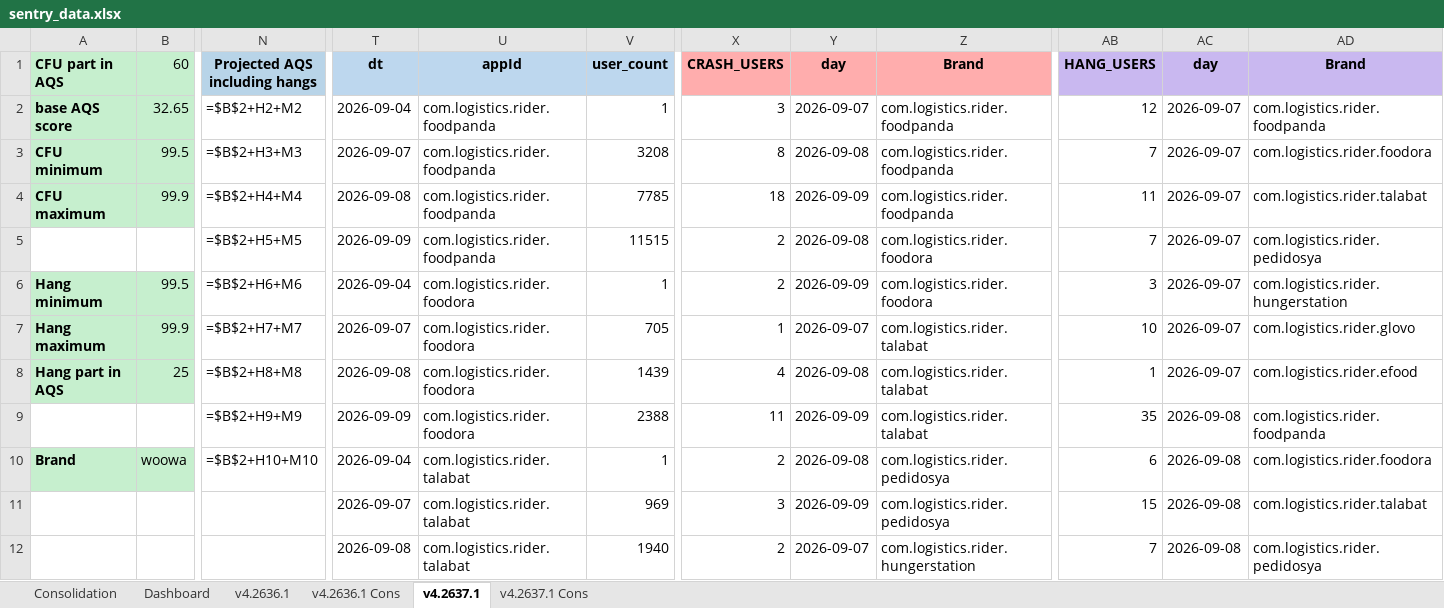
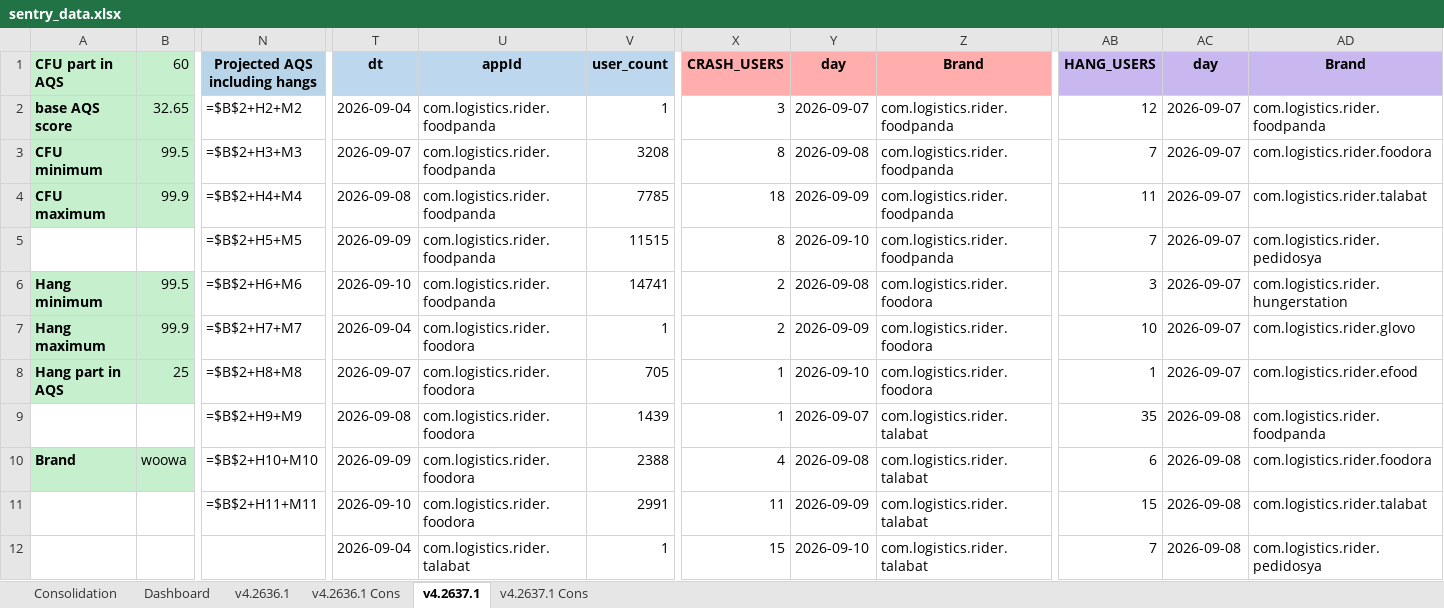
Before and after one commit to shilpa-bansal0401/rider-app-ios-reliability-dashboard, an Excel workbook: consolidation_report/sentry_data.xlsx, sheet v4.2637.1, drawn as a sheet; only a part is shown, gaps mark what is left out; values as stored, in another font and other column widths than the file's, no borders; formulas without a stored value are shown as written; removed rows and columns are numbered as before the commit, all else as after; rows hold the shown columns only; the diff covers the shown part only; the diff names each change by its address in the sheet, - before the commit and + after, or states it on an @@ line.

```diff
--- a/consolidation_report/sentry_data.xlsx (sheet v4.2637.1)
+++ b/consolidation_report/sentry_data.xlsx (sheet v4.2637.1)
-X5 (CRASH_USERS): 2
+X5 (CRASH_USERS): 8
-Y5 (day): 2026-09-08
+Y5 (day): 2026-09-10
-Z5 (Brand): com.logistics.rider.foodora
+Z5 (Brand): com.logistics.rider.foodpanda
-T6 (dt): 2026-09-04
+T6 (dt): 2026-09-10
-U6 (appId): com.logistics.rider.foodora
+U6 (appId): com.logistics.rider.foodpanda
-V6 (user_count): 1
+V6 (user_count): 14741
-Y6 (day): 2026-09-09
+Y6 (day): 2026-09-08
-T7 (dt): 2026-09-07
+T7 (dt): 2026-09-04
-V7 (user_count): 705
+V7 (user_count): 1
-X7 (CRASH_USERS): 1
+X7 (CRASH_USERS): 2
-Y7 (day): 2026-09-07
+Y7 (day): 2026-09-09
-Z7:Z8 (Brand): com.logistics.rider.talabat
+Z7:Z8 (Brand): com.logistics.rider.foodora
-T8 (dt): 2026-09-08
+T8 (dt): 2026-09-07
-V8 (user_count): 1439
+V8 (user_count): 705
-X8 (CRASH_USERS): 4
+X8 (CRASH_USERS): 1
-Y8 (day): 2026-09-08
+Y8 (day): 2026-09-10
-T9 (dt): 2026-09-09
+T9 (dt): 2026-09-08
-V9 (user_count): 2388
+V9 (user_count): 1439
-X9 (CRASH_USERS): 11
+X9 (CRASH_USERS): 1
-Y9 (day): 2026-09-09
+Y9 (day): 2026-09-07
-T10 (dt): 2026-09-04
+T10 (dt): 2026-09-09
-U10 (appId): com.logistics.rider.talabat
+U10 (appId): com.logistics.rider.foodora
-V10 (user_count): 1
+V10 (user_count): 2388
-X10 (CRASH_USERS): 2
+X10 (CRASH_USERS): 4
-Z10 (Brand): com.logistics.rider.pedidosya
+Z10 (Brand): com.logistics.rider.talabat
-row 11:  |  |  | 2026-09-07 | com.logistics.rider.talabat | 969 | 3 | 2026-09-09 | com.logistics.rider.pedidosya | 15 | 2026-09-08 | com.logistics.rider.talabat
+row 11:  |  | =$B$2+H11+M11 | 2026-09-10 | com.logistics.rider.foodora | 2991 | 11 | 2026-09-09 | com.logistics.rider.talabat | 15 | 2026-09-08 | com.logistics.rider.talabat
-T12 (dt): 2026-09-08
+T12 (dt): 2026-09-04
-V12 (user_count): 1940
+V12 (user_count): 1
-X12 (CRASH_USERS): 2
+X12 (CRASH_USERS): 15
-Y12 (day): 2026-09-07
+Y12 (day): 2026-09-10
-Z12 (Brand): com.logistics.rider.hungerstation
+Z12 (Brand): com.logistics.rider.talabat
```
Also changed, not shown: 14 added rows, 4 removed rows and 68 edited cells elsewhere in this sheet, sheet Dashboard, sheet v4.2636.1, sheet v4.2636.1 Cons, sheet v4.2637.1 Cons, sheet Consolidation, hidden cells, 4 other files.
